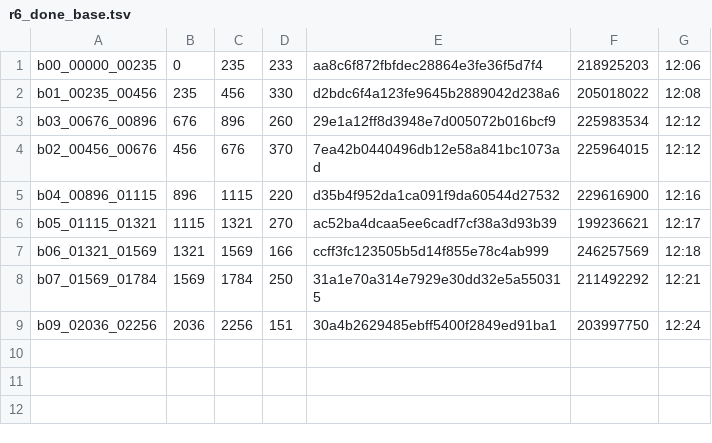
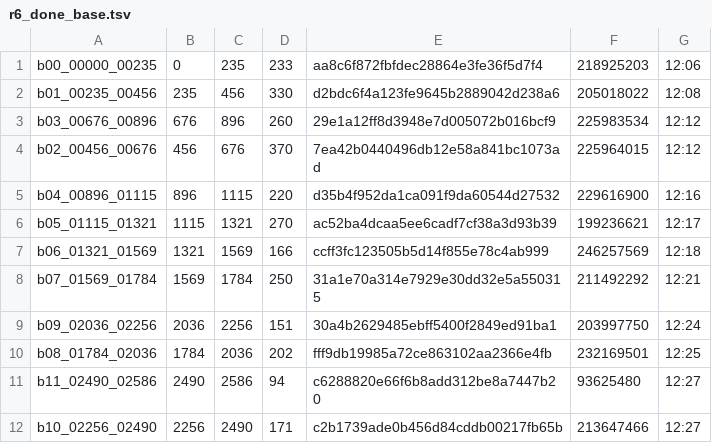
Before and after one commit to sannian66/guitu-s3-mv, a TSV file: crew/round6/r6_done_base.tsv, drawn as a sheet.

Commit message:
自动同步 11-10 20:28

```diff
--- a/crew/round6/r6_done_base.tsv
+++ b/crew/round6/r6_done_base.tsv
@@ -9 +9,4 @@ b07_01569_01784	1569	1784	250	31a1e70a314e7929e30dd32e5a550315	211492292	12:21
 b09_02036_02256	2036	2256	151	30a4b2629485ebff5400f2849ed91ba1	203997750	12:24
+b08_01784_02036	1784	2036	202	fff9db19985a72ce863102aa2366e4fb	232169501	12:25
+b11_02490_02586	2490	2586	94	c6288820e66f6b8add312be8a7447b20	93625480	12:27
+b10_02256_02490	2256	2490	171	c2b1739ade0b456d84cddb00217fb65b	213647466	12:27
```
